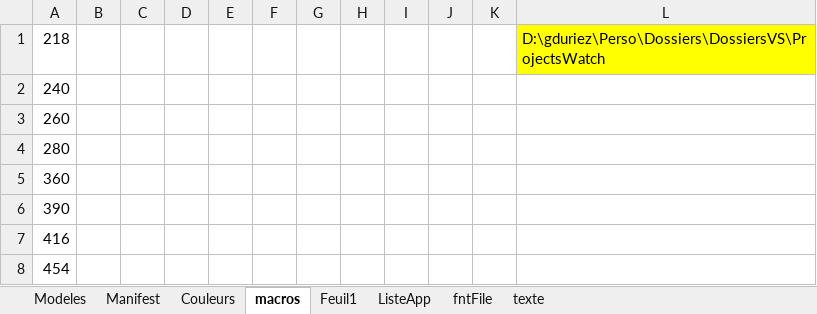
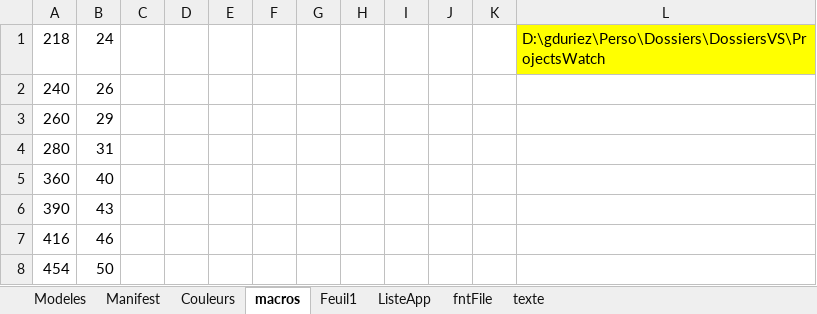
Before and after one commit to dududu13/Garmin_Project_Watch, an Excel workbook: Macros ProjectsWatch.xlsm, sheet macros, drawn as a sheet; values as stored, in another font and other column widths than the file's, no borders; charts and pictures not drawn; the diff names each change by its address in the sheet, - before the commit and + after, or states it on an @@ line.

```diff
--- a/Macros ProjectsWatch.xlsm (sheet macros)
+++ b/Macros ProjectsWatch.xlsm (sheet macros)
-B1: (empty)
+B1: 24
-B2: (empty)
+B2: 26
-B3: (empty)
+B3: 29
-B4: (empty)
+B4: 31
-B5: (empty)
+B5: 40
-B6: (empty)
+B6: 43
-B7: (empty)
+B7: 46
-B8: (empty)
+B8: 50
```
Also changed, not shown: sheet Feuil1, sheet fntFile, sheet texte, formulas that keep their value, charts or pictures, 41 other files.
